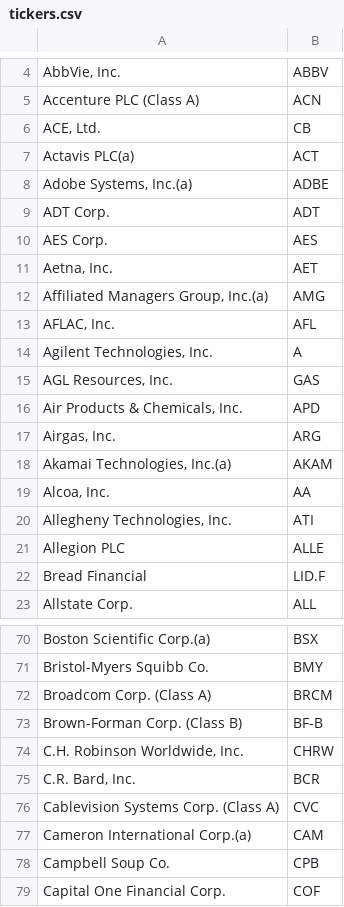
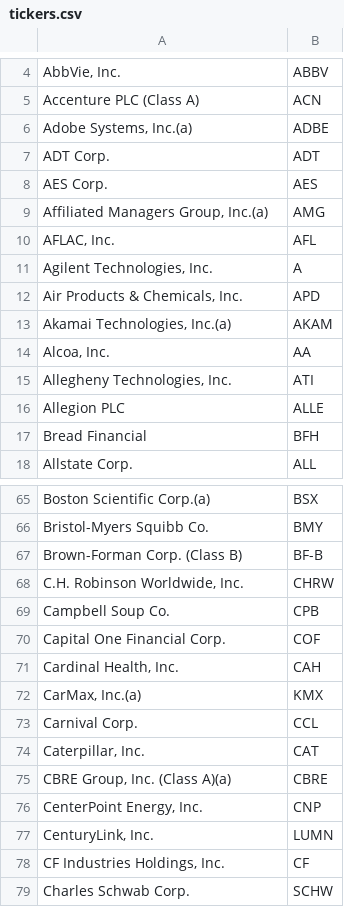
Before and after one commit to squilliam34/gravity, a CSV file: data/csv/2015/tickers.csv, drawn as a sheet; only a part is shown, gaps mark what is left out; the shorter side is filled out with more unchanged rows; removed rows and columns are numbered as before the commit, all else as after; the diff covers the shown part only; the diff names each change by its address in the sheet, - before the commit and + after, or states it on an @@ line.

Commit message:
2015 ticekrs

```diff
--- a/data/csv/2015/tickers.csv
+++ b/data/csv/2015/tickers.csv
-row 6: ACE, Ltd. | CB
-row 7: Actavis PLC(a) | ACT
-row 11: Aetna, Inc. | AET
-row 15: AGL Resources, Inc. | GAS
-row 17: Airgas, Inc. | ARG
-B17: LID.F
+B17: BFH
-row 72: Broadcom Corp. (Class A) | BRCM
-row 75: C.R. Bard, Inc. | BCR
-row 76: Cablevision Systems Corp. (Class A) | CVC
-row 77: Cameron International Corp.(a) | CAM
```
Also changed, not shown: 27 removed rows and 12 edited cells elsewhere in this file.
